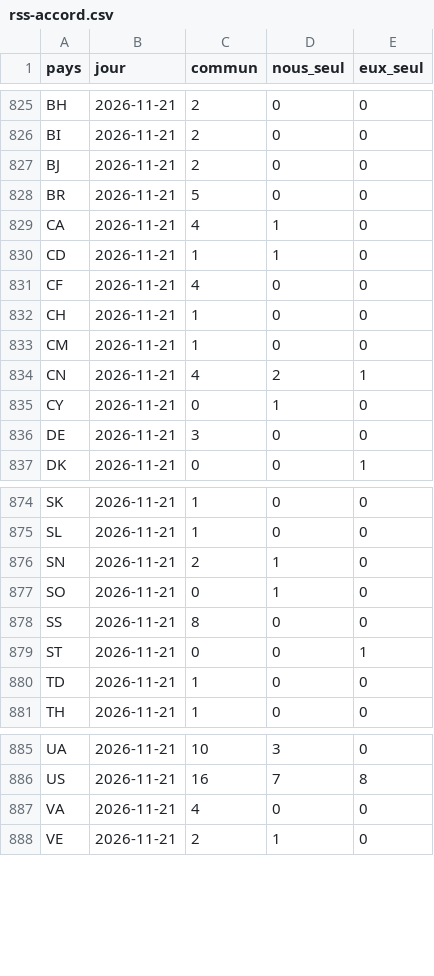
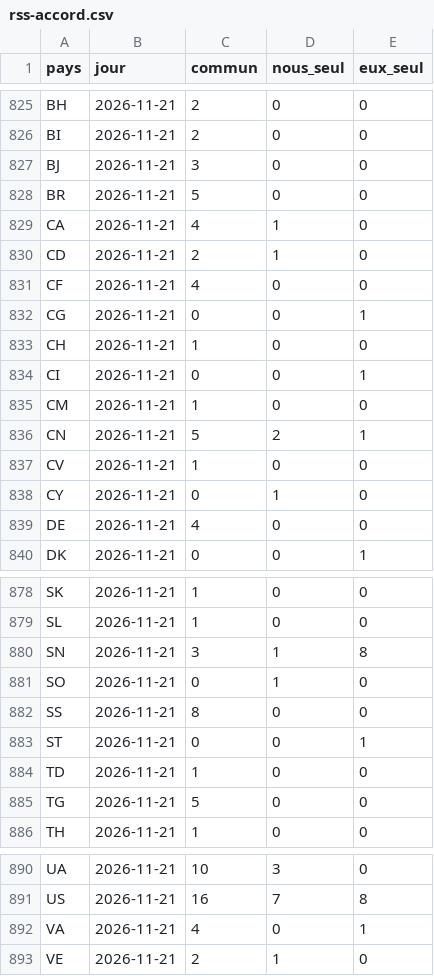
Before and after one commit to Othman-Benbrahim/metac-bot-template, a CSV file: registre/rss-accord.csv, drawn as a sheet; only a part is shown, gaps mark what is left out; the diff covers the shown part only.

```diff
--- a/registre/rss-accord.csv
+++ b/registre/rss-accord.csv
@@ -826,12 +826,15 @@ BH,2026-11-21,2,0,0
 BI,2026-11-21,2,0,0
-BJ,2026-11-21,2,0,0
+BJ,2026-11-21,3,0,0
 BR,2026-11-21,5,0,0
 CA,2026-11-21,4,1,0
-CD,2026-11-21,1,1,0
+CD,2026-11-21,2,1,0
 CF,2026-11-21,4,0,0
+CG,2026-11-21,0,0,1
 CH,2026-11-21,1,0,0
+CI,2026-11-21,0,0,1
 CM,2026-11-21,1,0,0
-CN,2026-11-21,4,2,1
+CN,2026-11-21,5,2,1
+CV,2026-11-21,1,0,0
 CY,2026-11-21,0,1,0
-DE,2026-11-21,3,0,0
+DE,2026-11-21,4,0,0
 DK,2026-11-21,0,0,1
@@ -875,3 +879,3 @@ SK,2026-11-21,1,0,0
 SL,2026-11-21,1,0,0
-SN,2026-11-21,2,1,0
+SN,2026-11-21,3,1,8
 SO,2026-11-21,0,1,0
@@ -880,2 +884,3 @@ ST,2026-11-21,0,0,1
 TD,2026-11-21,1,0,0
+TG,2026-11-21,5,0,0
 TH,2026-11-21,1,0,0
@@ -886,3 +891,3 @@ UA,2026-11-21,10,3,0
 US,2026-11-21,16,7,8
-VA,2026-11-21,4,0,0
+VA,2026-11-21,4,0,1
 VE,2026-11-21,2,1,0
```
Also changed, not shown: 2 added rows and 3 edited cells elsewhere in this file, registre/rss-comptes.csv, registre/rss-regions.csv, 5 other files.
